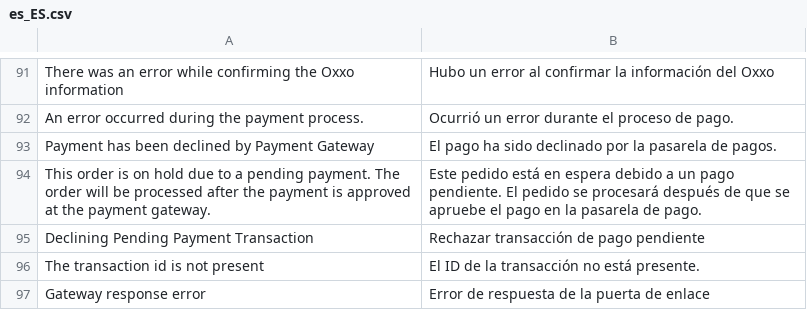
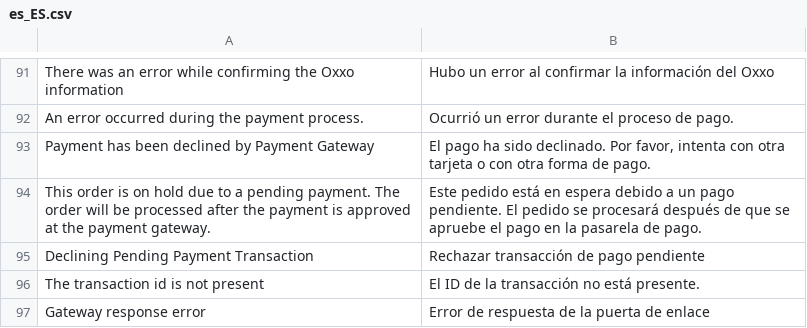
Before and after one commit to qbo-tech/magento2-paypal-commerce-platform, a CSV file: i18n/es_ES.csv, drawn as a sheet; only a part is shown, gaps mark what is left out; the diff names each change by its address in the sheet, - before the commit and + after, or states it on an @@ line.

```diff
--- a/i18n/es_ES.csv
+++ b/i18n/es_ES.csv
-B93: …ha sido declinado por la pasarela de pagos.
+B93: …ha sido declinado. Por favor, intenta con otra tarjeta o con otra forma de pago.
```
Also changed, not shown: i18n/es_MX.csv.
